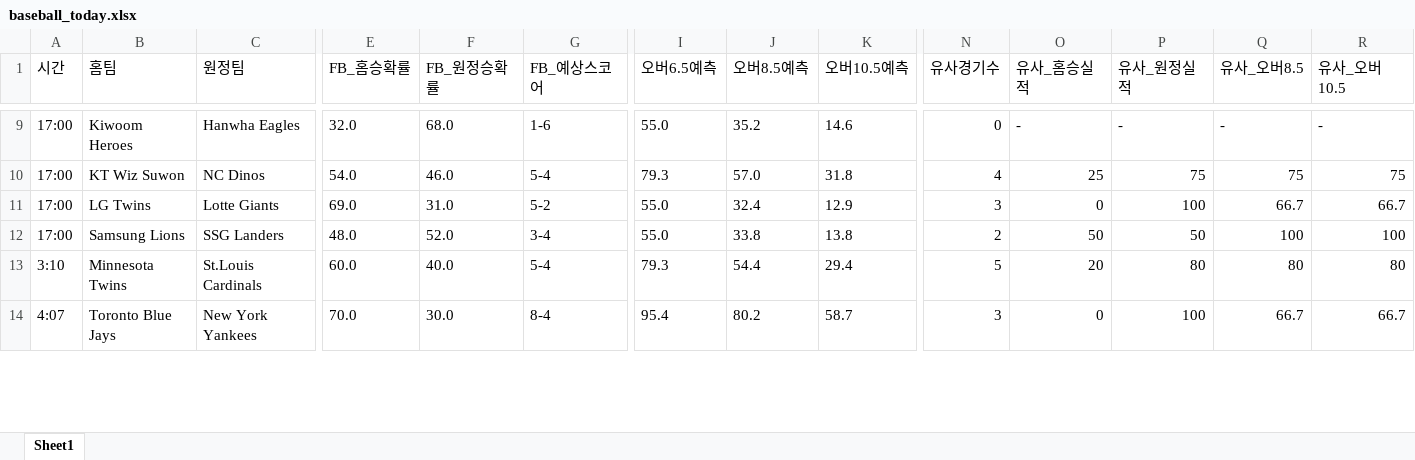
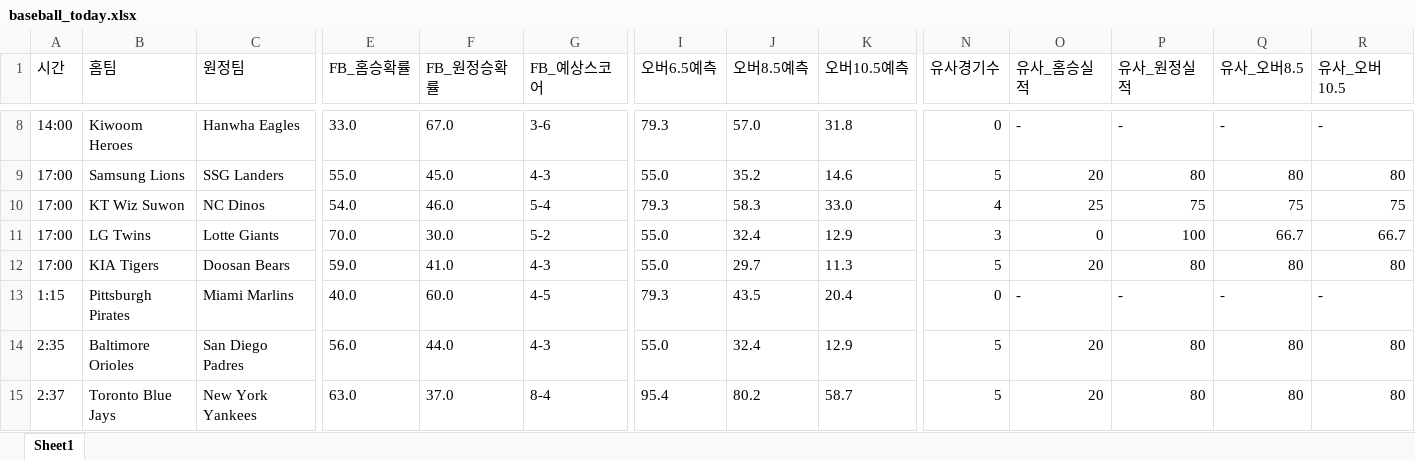
Before and after one commit to kongkong79/ai-pick, an Excel workbook: baseball_today.xlsx, sheet Sheet1, drawn as a sheet; only a part is shown, gaps mark what is left out; values as stored, in another font and other column widths than the file's, no borders; removed rows and columns are numbered as before the commit, all else as after; rows hold the shown columns only; the diff covers the shown part only; the diff names each change by its address in the sheet, - before the commit and + after, or states it on an @@ line.

```diff
--- a/baseball_today.xlsx (sheet Sheet1)
+++ b/baseball_today.xlsx (sheet Sheet1)
-A8 (시간): 17:00
+A8 (시간): 14:00
-E8 (FB_홈승확률): 32.0
+E8 (FB_홈승확률): 33.0
-F8 (FB_원정승확률): 68.0
+F8 (FB_원정승확률): 67.0
-G8 (FB_예상스코어): 1-6
+G8 (FB_예상스코어): 3-6
-I8 (오버6.5예측): 55.0
+I8 (오버6.5예측): 79.3
-J8 (오버8.5예측): 35.2
+J8 (오버8.5예측): 57.0
-K8 (오버10.5예측): 14.6
+K8 (오버10.5예측): 31.8
+row 9: 17:00 | Samsung Lions | SSG Landers | 55.0 | 45.0 | 4-3 | 55.0 | 35.2 | 14.6 | 5 | 20 | 80 | 80 | 80
-J10 (오버8.5예측): 57.0
+J10 (오버8.5예측): 58.3
-K10 (오버10.5예측): 31.8
+K10 (오버10.5예측): 33.0
-E11 (FB_홈승확률): 69.0
+E11 (FB_홈승확률): 70.0
-F11 (FB_원정승확률): 31.0
+F11 (FB_원정승확률): 30.0
-row 12: 17:00 | Samsung Lions | SSG Landers | 48.0 | 52.0 | 3-4 | 55.0 | 33.8 | 13.8 | 2 | 50 | 50 | 100 | 100
+row 12: 17:00 | KIA Tigers | Doosan Bears | 59.0 | 41.0 | 4-3 | 55.0 | 29.7 | 11.3 | 5 | 20 | 80 | 80 | 80
+row 13: 1:15 | Pittsburgh Pirates | Miami Marlins | 40.0 | 60.0 | 4-5 | 79.3 | 43.5 | 20.4 | 0 | - | - | - | -
-A14 (시간): 3:10
+A14 (시간): 2:35
-B14 (홈팀): Minnesota Twins
+B14 (홈팀): Baltimore Orioles
-C14 (원정팀): St.Louis Cardinals
+C14 (원정팀): San Diego Padres
-E14 (FB_홈승확률): 60.0
+E14 (FB_홈승확률): 56.0
-F14 (FB_원정승확률): 40.0
+F14 (FB_원정승확률): 44.0
-G14 (FB_예상스코어): 5-4
+G14 (FB_예상스코어): 4-3
-I14 (오버6.5예측): 79.3
+I14 (오버6.5예측): 55.0
-J14 (오버8.5예측): 54.4
+J14 (오버8.5예측): 32.4
-K14 (오버10.5예측): 29.4
+K14 (오버10.5예측): 12.9
-A15 (시간): 4:07
+A15 (시간): 2:37
-E15 (FB_홈승확률): 70.0
+E15 (FB_홈승확률): 63.0
-F15 (FB_원정승확률): 30.0
+F15 (FB_원정승확률): 37.0
-N15 (유사경기수): 3
+N15 (유사경기수): 5
-O15 (유사_홈승실적): 0
+O15 (유사_홈승실적): 20
-P15 (유사_원정실적): 100
+P15 (유사_원정실적): 80
-Q15 (유사_오버8.5): 66.7
+Q15 (유사_오버8.5): 80
-R15 (유사_오버10.5): 66.7
+R15 (유사_오버10.5): 80
```
Also changed, not shown: 5 added rows, 11 removed rows and 55 edited cells elsewhere in this sheet.
